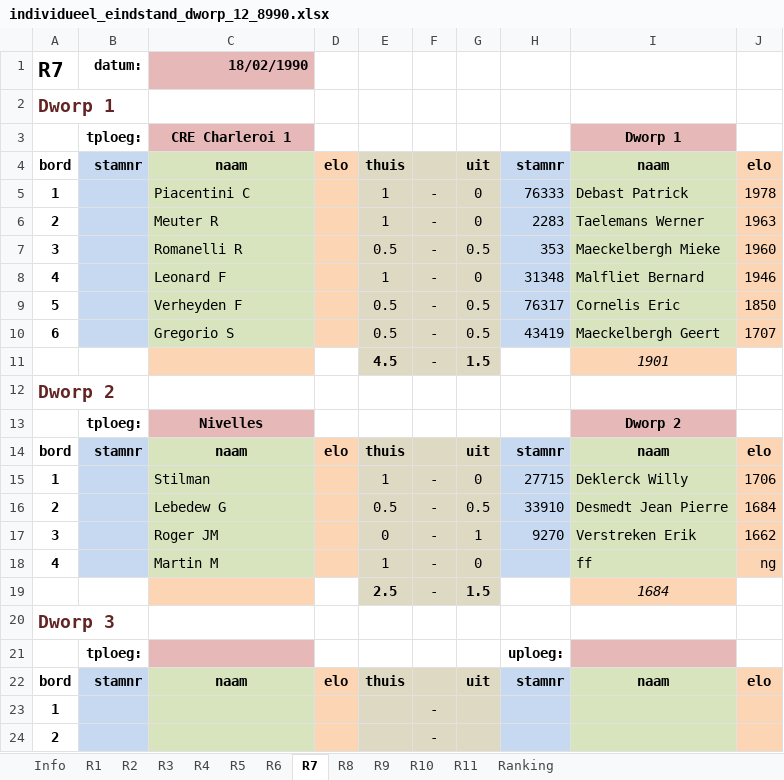
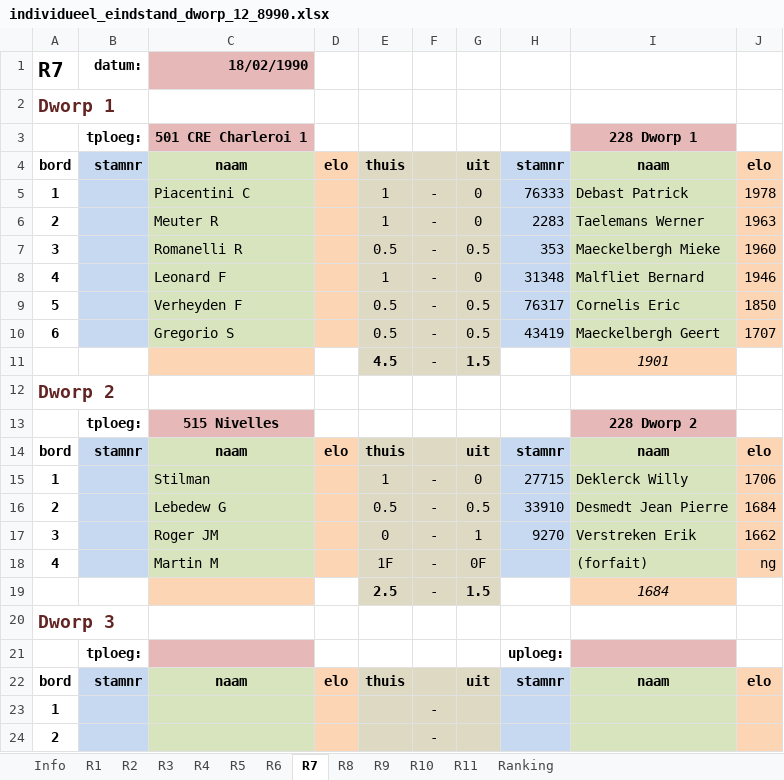
Before and after one commit to erpi/skdworp, an Excel workbook: _data/ni/ni8990/individueel_eindstand_dworp_12_8990.xlsx, sheet R7, drawn as a sheet; only a part is shown; values as stored, in another font and other column widths than the file's, no borders; the diff names each change by its address in the sheet, - before the commit and + after, or states it on an @@ line.

```diff
--- a/_data/ni/ni8990/individueel_eindstand_dworp_12_8990.xlsx (sheet R7)
+++ b/_data/ni/ni8990/individueel_eindstand_dworp_12_8990.xlsx (sheet R7)
-C3: CRE Charleroi 1
+C3: 501 CRE Charleroi 1
-I3: Dworp 1
+I3: 228 Dworp 1
-C13: Nivelles
+C13: 515 Nivelles
-I13: Dworp 2
+I13: 228 Dworp 2
-E18: 1
+E18: 1F
-G18: 0
+G18: 0F
-I18: ff
+I18: (forfait)
```
Also changed, not shown: sheet Ranking, sheet R3, sheet R2, sheet R1, sheet R5, sheet R4, 4 more sheets, 4 other files.
